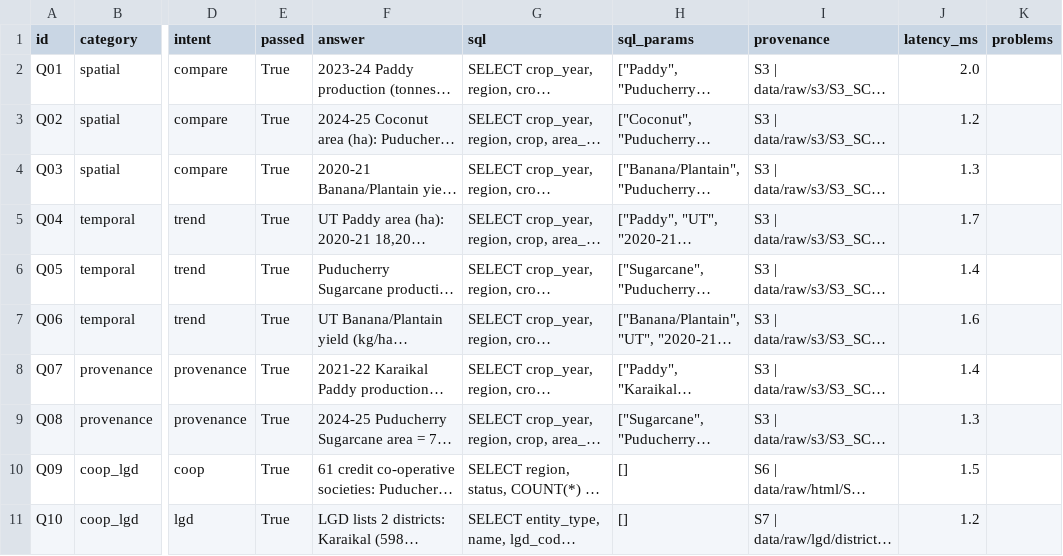
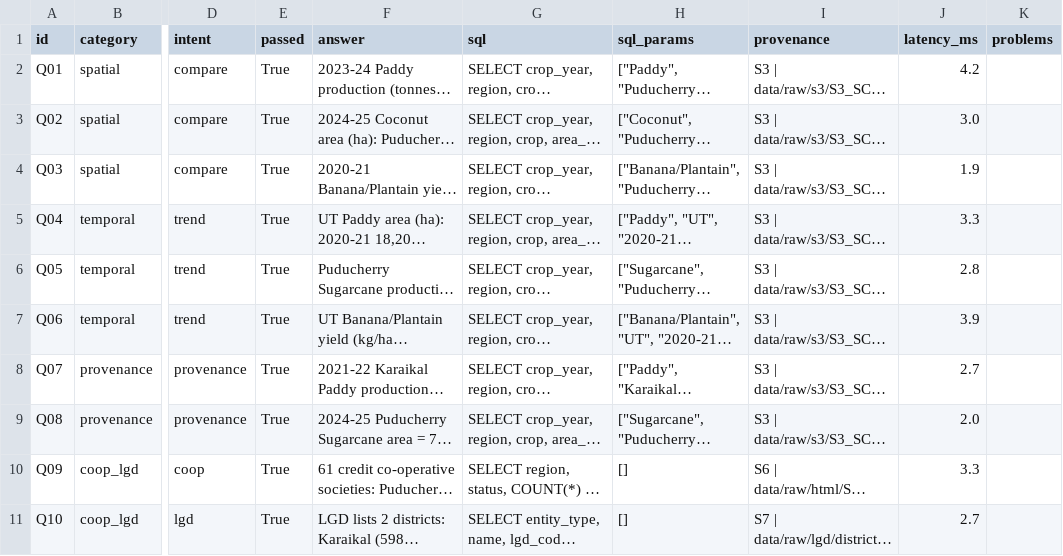
Before and after one commit to AsthaSharma133/Puducherry_Agriculture-_System, a CSV file: puducherry_agri_agent/eval/query_results.csv, drawn as a sheet; only a part is shown, gaps mark what is left out; long unchanged cells end in …; the diff names each change by its address in the sheet, - before the commit and + after, or states it on an @@ line.

```diff
--- a/puducherry_agri_agent/eval/query_results.csv
+++ b/puducherry_agri_agent/eval/query_results.csv
-J2 (latency_ms): 2.0
+J2 (latency_ms): 4.2
-J3 (latency_ms): 1.2
+J3 (latency_ms): 3.0
-J4 (latency_ms): 1.3
+J4 (latency_ms): 1.9
-J5 (latency_ms): 1.7
+J5 (latency_ms): 3.3
-J6 (latency_ms): 1.4
+J6 (latency_ms): 2.8
-J7 (latency_ms): 1.6
+J7 (latency_ms): 3.9
-J8 (latency_ms): 1.4
+J8 (latency_ms): 2.7
-J9 (latency_ms): 1.3
+J9 (latency_ms): 2.0
-J10 (latency_ms): 1.5
+J10 (latency_ms): 3.3
-J11 (latency_ms): 1.2
+J11 (latency_ms): 2.7
```
Also changed, not shown: puducherry_agri_agent/data/manifest.csv, puducherry_agri_agent/eval/results_by_agent.csv, 18 other files.
